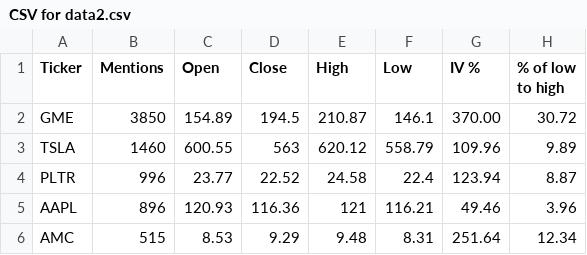
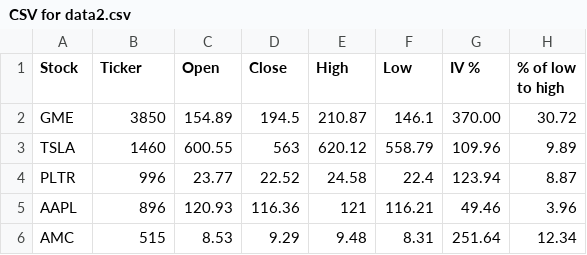
Before and after one commit to nickdipasquale/ticker_predictor, a CSV file: CSV for data2.csv, drawn as a sheet; only a part is shown.

Commit message:
Update CSV for data2.csv

```diff
--- a/CSV for data2.csv
+++ b/CSV for data2.csv
@@ -1,2 +1,2 @@
-Ticker,Mentions,Open,Close,High,Low,IV %,% of low to high
+Stock,Ticker,Open,Close,High,Low,IV %,% of low to high
 GME,3850,154.89,194.5,210.87,146.1,370.00,30.72
```
